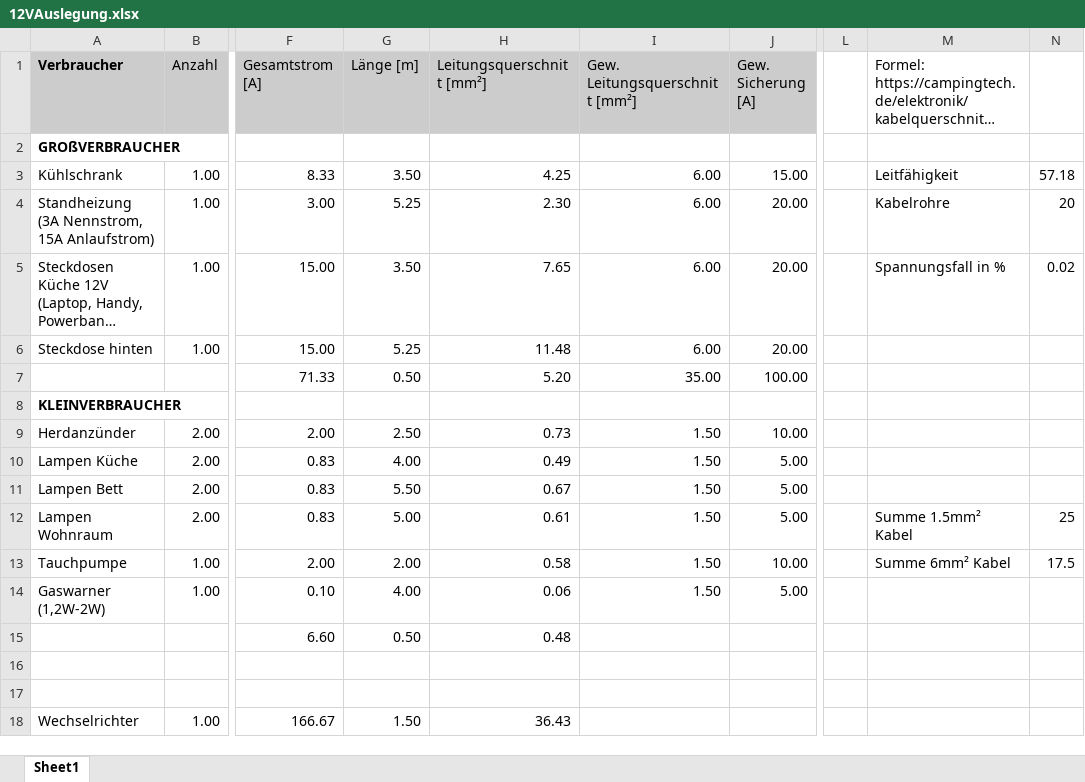
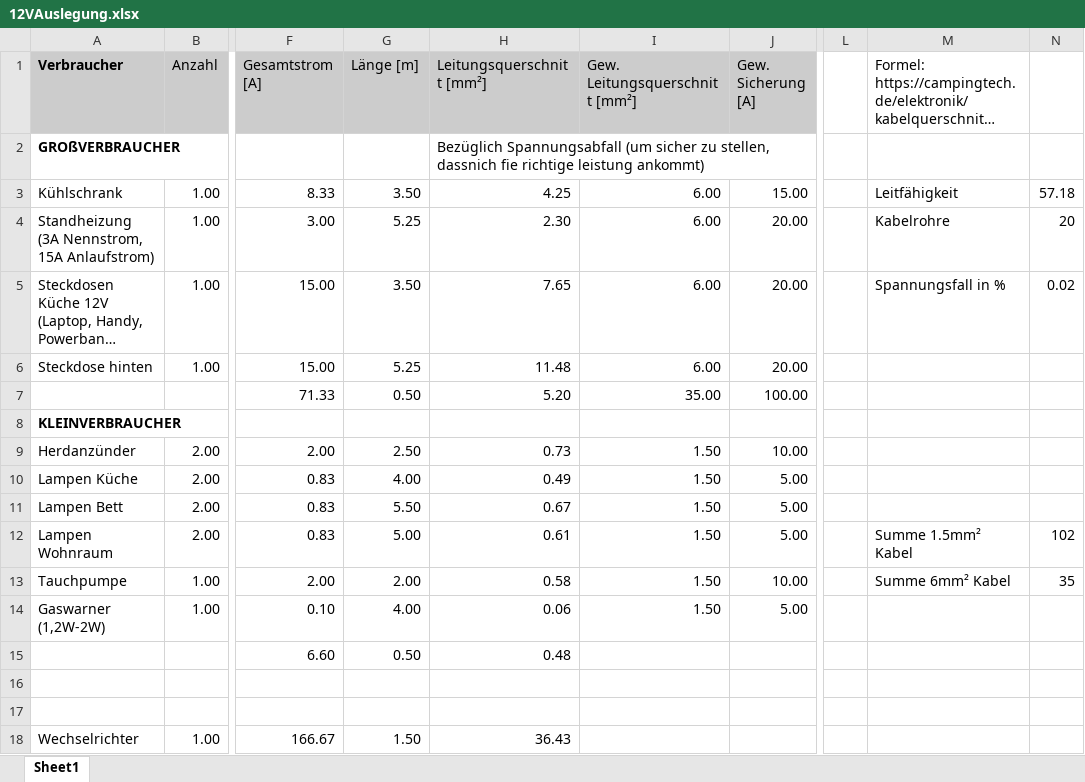
Before and after one commit to alexspa/Wohnmobil, an Excel workbook: Elektrik/12V/12VAuslegung.xlsx, sheet Sheet1, drawn as a sheet; only a part is shown, gaps mark what is left out; long unchanged cells end in …; values as stored, in another font and other column widths than the file's, no borders; charts and pictures not drawn; the diff names each change by its address in the sheet, - before the commit and + after, or states it on an @@ line.

```diff
--- a/Elektrik/12V/12VAuslegung.xlsx (sheet Sheet1)
+++ b/Elektrik/12V/12VAuslegung.xlsx (sheet Sheet1)
-H2 (Leitungsquerschnitt [mm²]): (empty)
+H2 (Leitungsquerschnitt [mm²]): Bezüglich Spannungsabfall (um sicher zu stellen, dassnich fie richtige leistung ankommt)
-N12: 25
+N12: 102
-N13: 17.5
+N13: 35
```
Also changed, not shown: charts or pictures, 4 other files.
